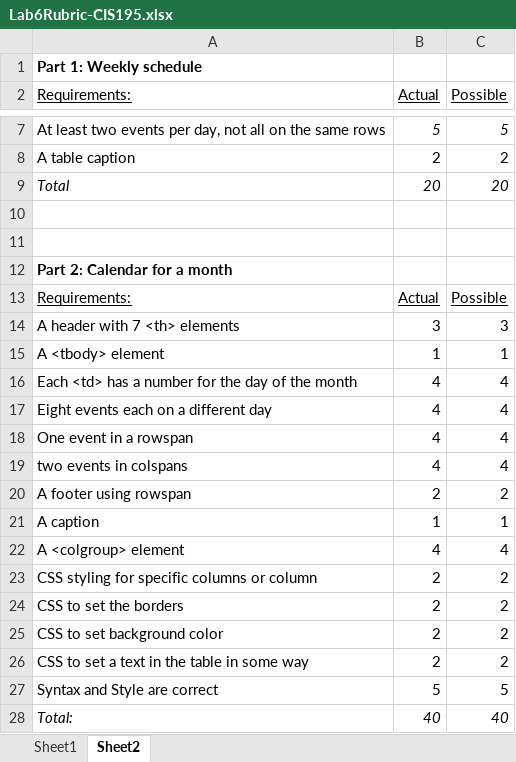
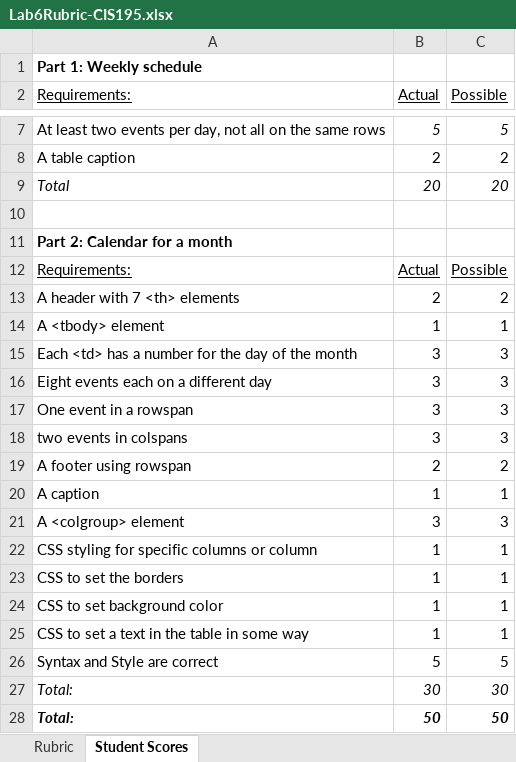
Before and after one commit to LCC-CIT/CIS195-CourseMaterials, an Excel workbook: LabStarters/Lab06/Lab6Rubric-CIS195.xlsx, sheet Student Scores, drawn as a sheet; only a part is shown, gaps mark what is left out; values as stored, in another font and other column widths than the file's, no borders; removed rows and columns are numbered as before the commit, all else as after; the diff names each change by its address in the sheet, - before the commit and + after, or states it on an @@ line.

```diff
--- a/LabStarters/Lab06/Lab6Rubric-CIS195.xlsx (sheet Student Scores)
+++ b/LabStarters/Lab06/Lab6Rubric-CIS195.xlsx (sheet Student Scores)
-sheet tab: Sheet1
+sheet tab: Rubric
-sheet tab: Sheet2
+sheet tab: Student Scores
-row 11: (empty)
-B13 (Actual): 3
+B13 (Actual): 2
-C13 (Possible): 3
+C13 (Possible): 2
-B15:B18 (Actual): 4
+B15:B18 (Actual): 3
-C15:C18 (Possible): 4
+C15:C18 (Possible): 3
-B21 (Actual): 4
+B21 (Actual): 3
-C21 (Possible): 4
+C21 (Possible): 3
-B22:B25 (Actual): 2
+B22:B25 (Actual): 1
-C22:C25 (Possible): 2
+C22:C25 (Possible): 1
-B27 (Actual): 40
+B27 (Actual): 30
-C27 (Possible): 40
+C27 (Possible): 30
+row 28: Total: | 50 | 50
```
Also changed, not shown: sheet Rubric, formulas that keep their value, LabStarters/Lab07/Lab7Rubric-CIS195.xlsx, 1 other file.
